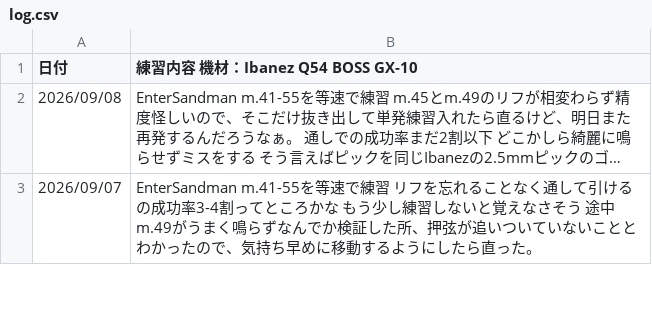
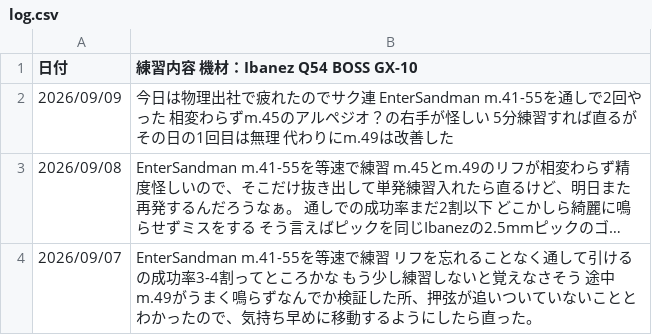
Before and after one commit to InnocentWalls/Guitarlog, a CSV file: log.csv, drawn as a sheet; only a part is shown; long unchanged cells end in …; the diff names each change by its address in the sheet, - before the commit and + after, or states it on an @@ line.

Commit message:
update log entries and challenge progress in guitar tracking files

```diff
--- a/log.csv
+++ b/log.csv
+row 2: 2026/09/09 | 今日は物理出社で疲れたのでサク連 EnterSandman m.41-55を通しで2回やった 相変わらずm.45のアルペジオ？の右手が怪しい 5分練習すれば直るがその日の1回目は無理 代わりにm.49は改善した
```
Also changed, not shown: 1 other file.
